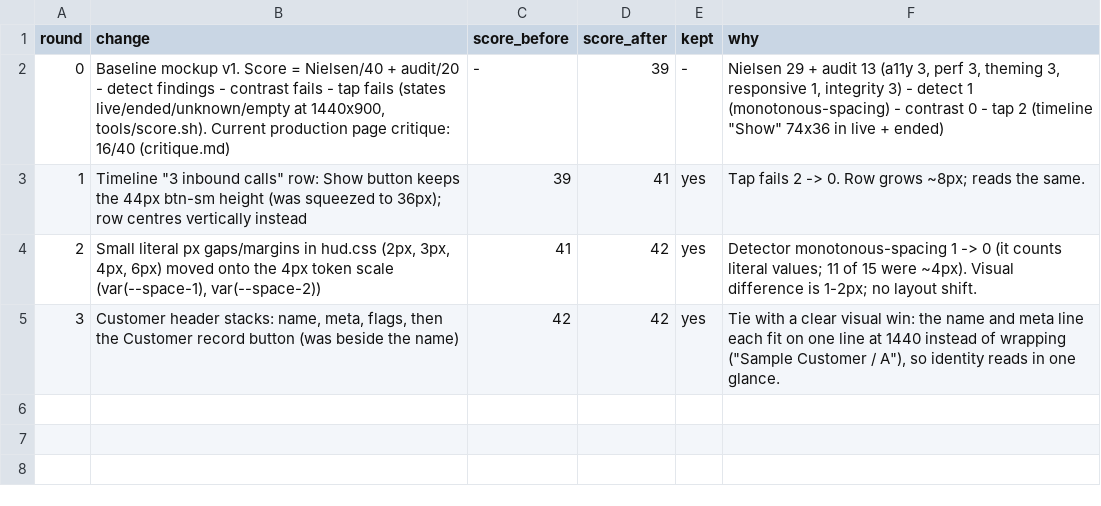
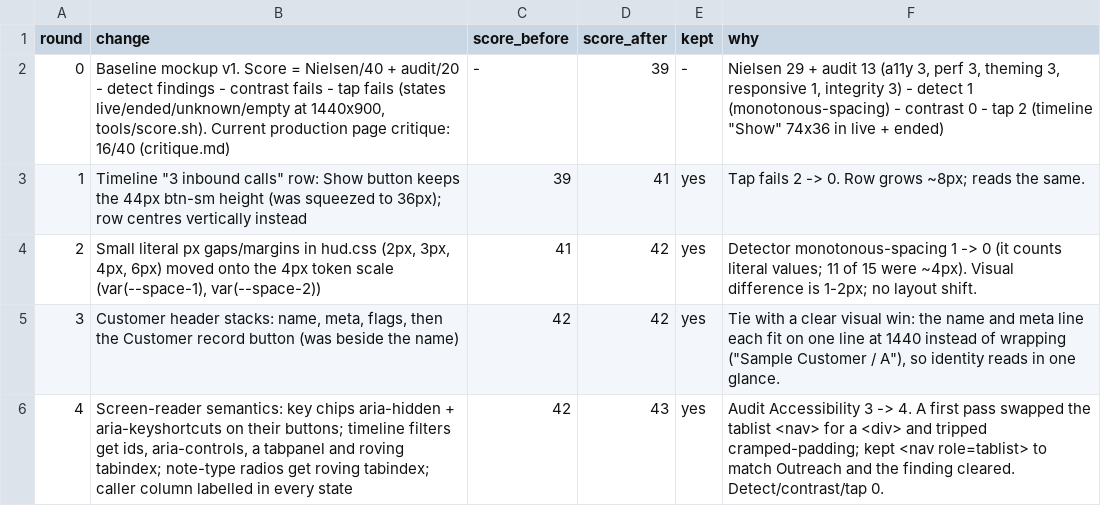
Before and after one commit to wil-ErberAuto-commits/erber-systems-explainer, a TSV file: caller-hud-review/hillclimb.tsv, drawn as a sheet.

```diff
--- a/caller-hud-review/hillclimb.tsv
+++ b/caller-hud-review/hillclimb.tsv
@@ -5 +5,2 @@ round	change	score_before	score_after	kept	why
 3	Customer header stacks: name, meta, flags, then the Customer record button (was beside the name)	42	42	yes	Tie with a clear visual win: the name and meta line each fit on one line at 1440 instead of wrapping ("Sample Customer / A"), so identity reads in one glance.
+4	Screen-reader semantics: key chips aria-hidden + aria-keyshortcuts on their buttons; timeline filters get ids, aria-controls, a tabpanel and roving tabindex; note-type radios get roving tabindex; caller column labelled in every state	42	43	yes	Audit Accessibility 3 -> 4. A first pass swapped the tablist <nav> for a <div> and tripped cramped-padding; kept <nav role=tablist> to match Outreach and the finding cleared. Detect/contrast/tap 0.
```
Also changed, not shown: 8 other files.
